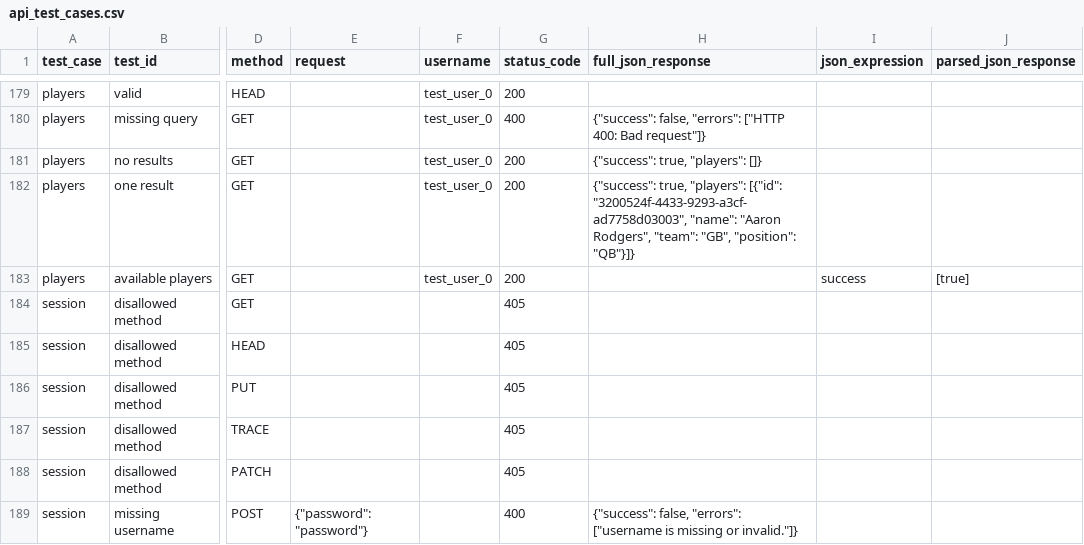
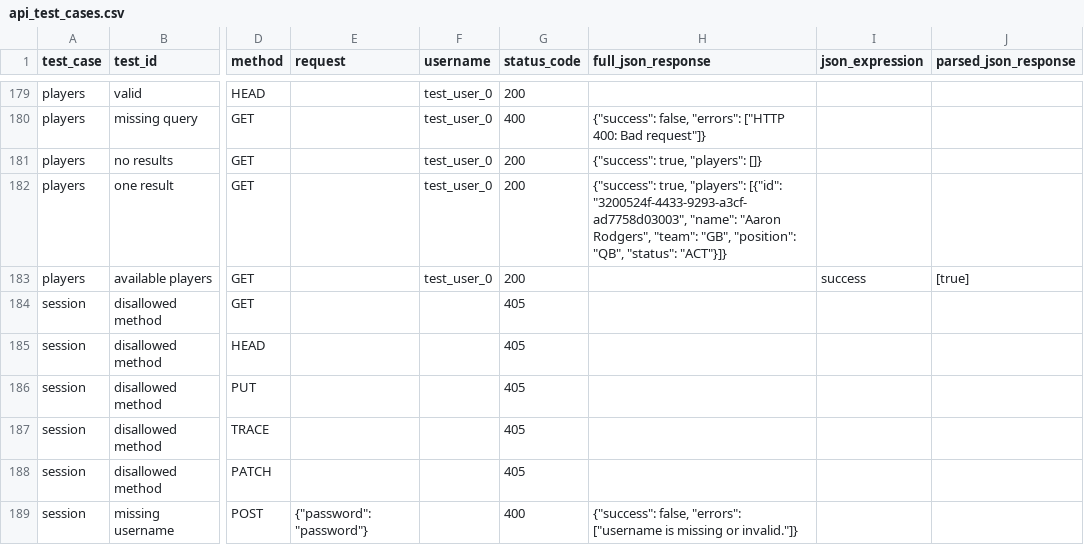
Before and after one commit to scripted-adventurer/Custom-Fantasy-Football, a CSV file: common/api_test_cases.csv, drawn as a sheet; only a part is shown, gaps mark what is left out; the diff names each change by its address in the sheet, - before the commit and + after, or states it on an @@ line.

```diff
--- a/common/api_test_cases.csv
+++ b/common/api_test_cases.csv
-H182 (full_json_response): …"GB", "position": "QB"}]}
+H182 (full_json_response): …"GB", "position": "QB", "status": "ACT"}]}
```
Also changed, not shown: 7 other files.
